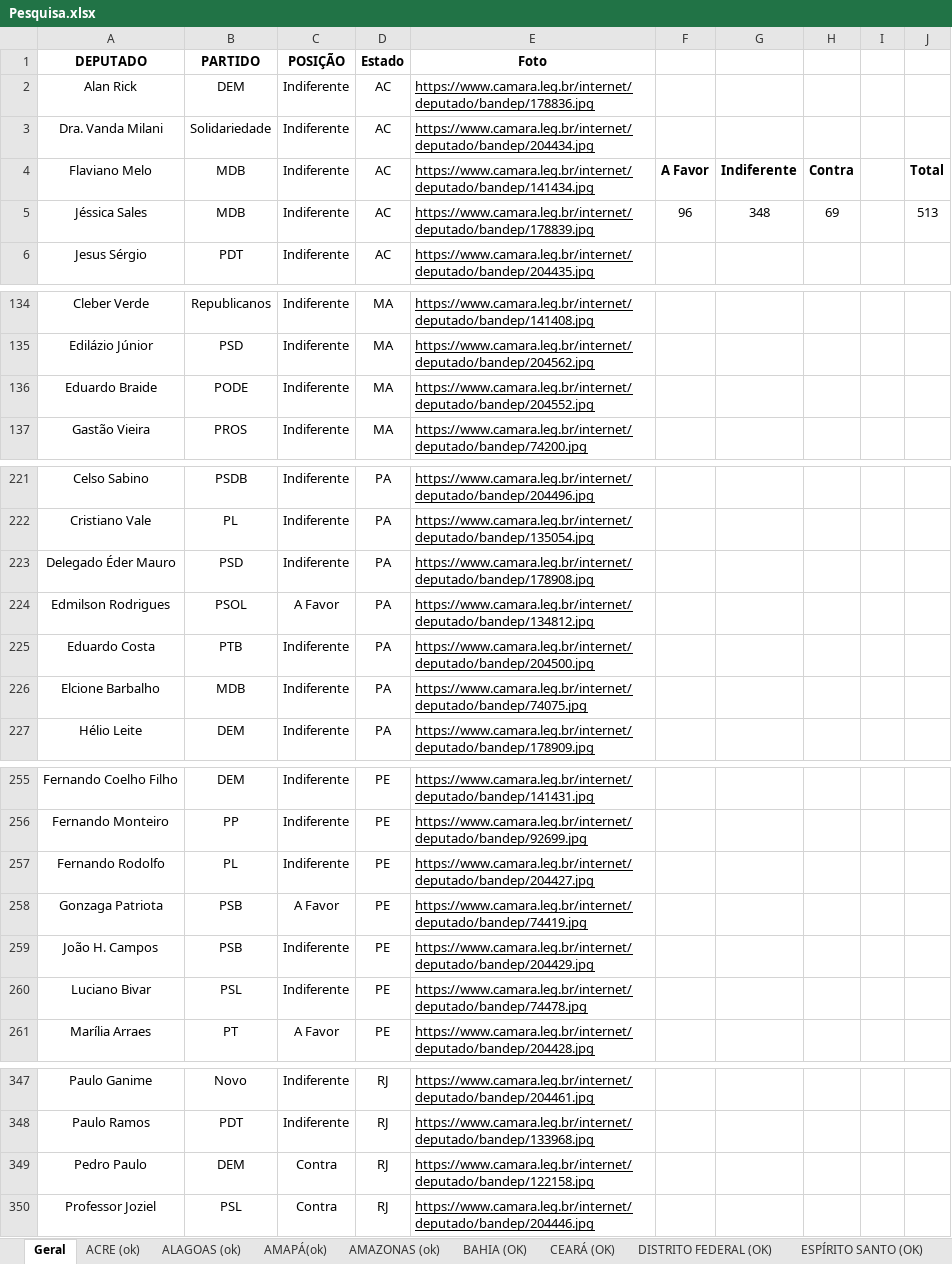
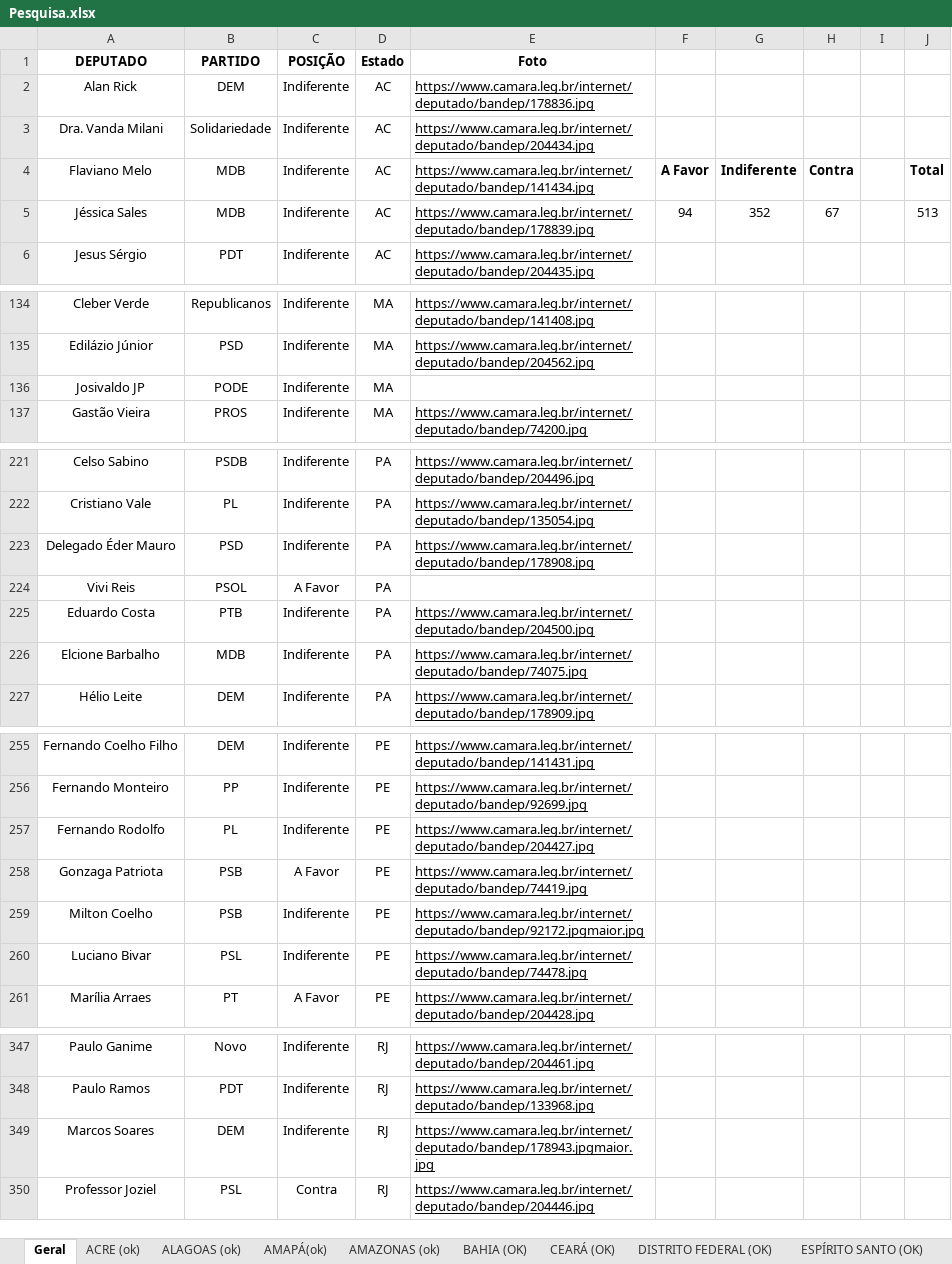
Before and after one commit to movimentonossobrasil/painel-do-impeachment, an Excel workbook: data/Pesquisa.xlsx, sheet Geral, drawn as a sheet; only a part is shown, gaps mark what is left out; values as stored, in another font and other column widths than the file's, no borders; charts and pictures not drawn; the diff covers the shown part only; the diff names each change by its address in the sheet, - before the commit and + after, or states it on an @@ line.

```diff
--- a/data/Pesquisa.xlsx (sheet Geral)
+++ b/data/Pesquisa.xlsx (sheet Geral)
-F5: 96
+F5: 94
-G5: 348
+G5: 352
-H5: 69
+H5: 67
-A136 (DEPUTADO): Eduardo Braide
+A136 (DEPUTADO): Josivaldo JP
-E136 (Foto): https://www.camara.leg.br/internet/deputado/bandep/204552.jpg
+E136 (Foto): (empty)
-A224 (DEPUTADO): Edmilson Rodrigues
+A224 (DEPUTADO): Vivi Reis
-E224 (Foto): https://www.camara.leg.br/internet/deputado/bandep/134812.jpg
+E224 (Foto): (empty)
-A259 (DEPUTADO): João H. Campos
+A259 (DEPUTADO): Milton Coelho
-E259 (Foto): https://www.camara.leg.br/internet/deputado/bandep/204429.jpg
+E259 (Foto): https://www.camara.leg.br/internet/deputado/bandep/92172.jpgmaior.jpg
-A349 (DEPUTADO): Pedro Paulo
+A349 (DEPUTADO): Marcos Soares
-C349 (POSIÇÃO): Contra
+C349 (POSIÇÃO): Indiferente
-E349 (Foto): https://www.camara.leg.br/internet/deputado/bandep/122158.jpg
+E349 (Foto): https://www.camara.leg.br/internet/deputado/bandep/178943.jpgmaior.jpg
```
Also changed, not shown: 3 added rows, 3 removed rows, 8 edited cells and cell formats elsewhere in this sheet.
